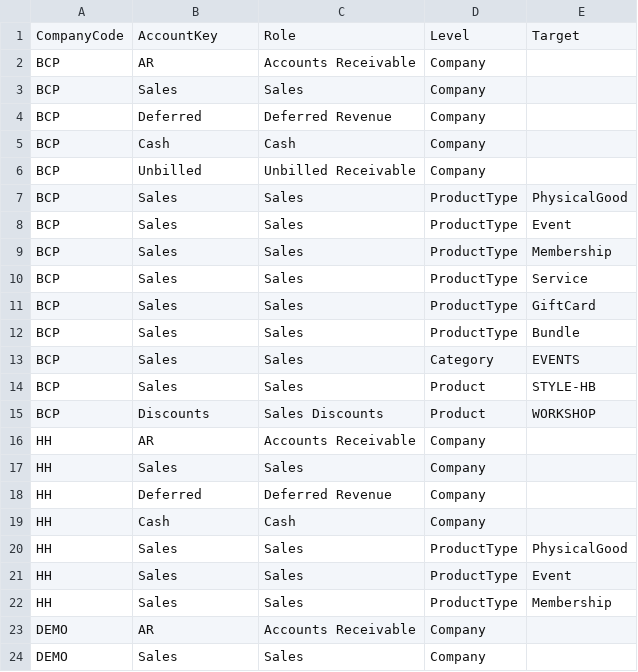
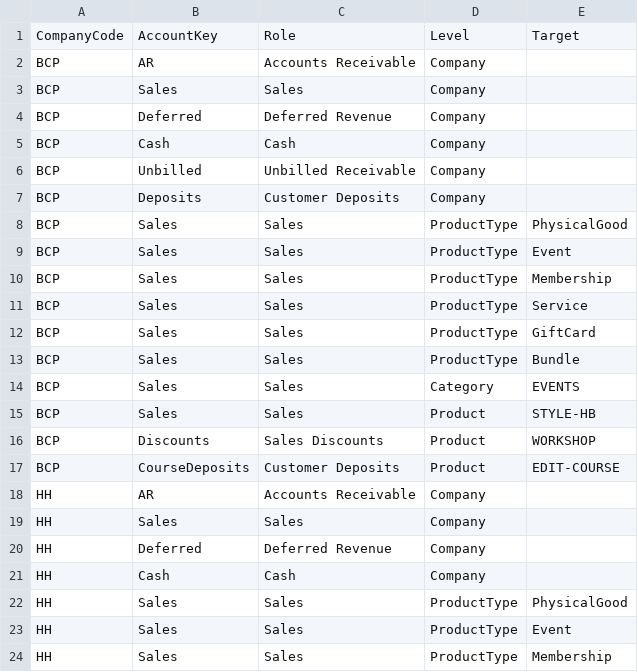
Before and after one commit to MemberJunction/bizapps-orders, a CSV file: packages/IntegrationTests/src/world/data/gl-links.csv, drawn as a sheet; only a part is shown; the shorter side is filled out with more unchanged rows; the diff names each change by its address in the sheet, - before the commit and + after, or states it on an @@ line.

```diff
--- a/packages/IntegrationTests/src/world/data/gl-links.csv
+++ b/packages/IntegrationTests/src/world/data/gl-links.csv
+row 7: BCP | Deposits | Customer Deposits | Company
+row 17: BCP | CourseDeposits | Customer Deposits | Product | EDIT-COURSE
```
Also changed, not shown: packages/IntegrationTests/src/world/data/gl-accounts.csv, 15 other files.
